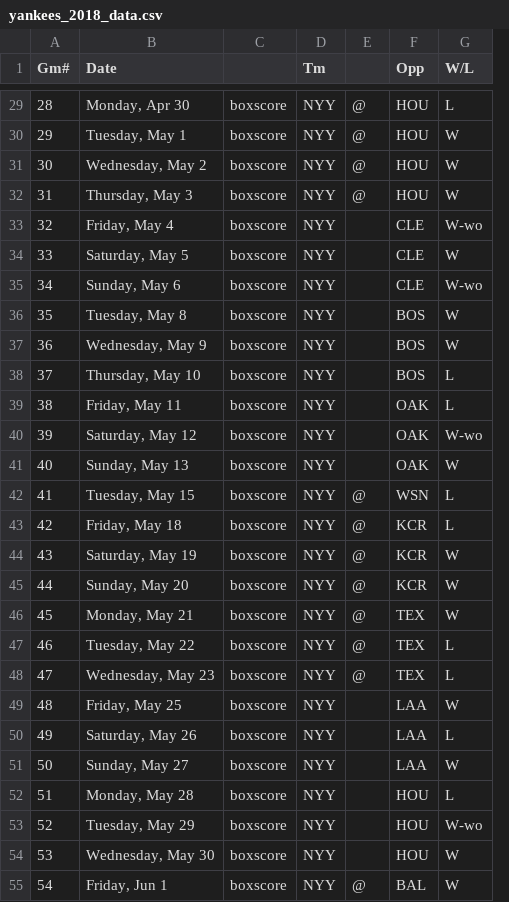
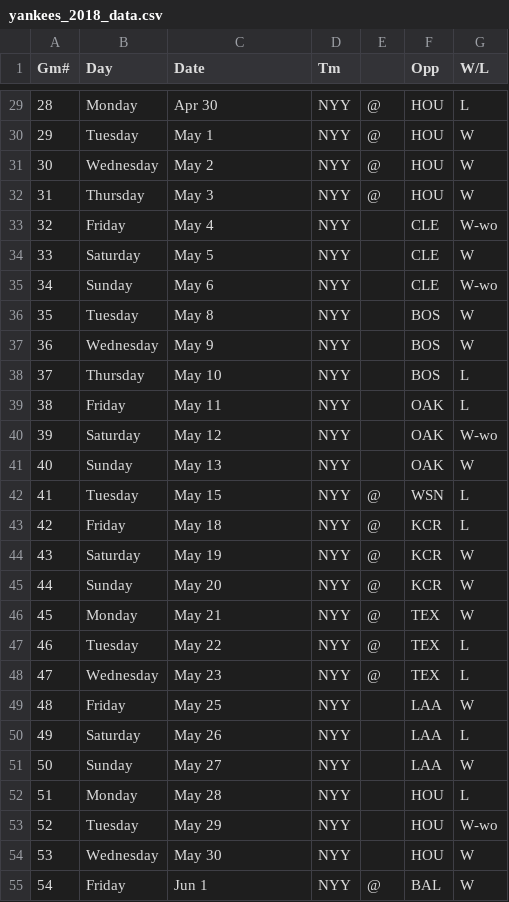
Before and after one commit to gorchels/june_madness_2019, a CSV file: yankees_2018_data.csv, drawn as a sheet; only a part is shown, gaps mark what is left out; removed rows and columns are numbered as before the commit, all else as after; the diff covers the shown part only; the diff names each change by its address in the sheet, - before the commit and + after, or states it on an @@ line.

```diff
--- a/yankees_2018_data.csv
+++ b/yankees_2018_data.csv
+column B (Day), rows 29-55: Monday | Tuesday | Wednesday | Thursday | Friday | Saturday | Sunday | Tuesday | Wednesday | Thursday | Friday | Saturday | Sunday | Tuesday | Friday | Saturday | Sunday | Monday | Tuesday | Wednesday | Friday | Saturday | Sunday | Monday | Tuesday | Wednesday | Friday
-column C, rows 29-55: all boxscore
-C29 (Date): Monday, Apr 30
+C29 (Date): Apr 30
-C30 (Date): Tuesday, May 1
+C30 (Date): May 1
-C31 (Date): Wednesday, May 2
+C31 (Date): May 2
-C32 (Date): Thursday, May 3
+C32 (Date): May 3
-C33 (Date): Friday, May 4
+C33 (Date): May 4
-C34 (Date): Saturday, May 5
+C34 (Date): May 5
-C35 (Date): Sunday, May 6
+C35 (Date): May 6
-C36 (Date): Tuesday, May 8
+C36 (Date): May 8
-C37 (Date): Wednesday, May 9
+C37 (Date): May 9
-C38 (Date): Thursday, May 10
+C38 (Date): May 10
-C39 (Date): Friday, May 11
+C39 (Date): May 11
-C40 (Date): Saturday, May 12
+C40 (Date): May 12
-C41 (Date): Sunday, May 13
+C41 (Date): May 13
-C42 (Date): Tuesday, May 15
+C42 (Date): May 15
-C43 (Date): Friday, May 18
+C43 (Date): May 18
-C44 (Date): Saturday, May 19
+C44 (Date): May 19
-C45 (Date): Sunday, May 20
+C45 (Date): May 20
-C46 (Date): Monday, May 21
+C46 (Date): May 21
-C47 (Date): Tuesday, May 22
+C47 (Date): May 22
-C48 (Date): Wednesday, May 23
+C48 (Date): May 23
-C49 (Date): Friday, May 25
+C49 (Date): May 25
-C50 (Date): Saturday, May 26
+C50 (Date): May 26
-C51 (Date): Sunday, May 27
+C51 (Date): May 27
-C52 (Date): Monday, May 28
+C52 (Date): May 28
-C53 (Date): Tuesday, May 29
+C53 (Date): May 29
-C54 (Date): Wednesday, May 30
+C54 (Date): May 30
-C55 (Date): Friday, Jun 1
+C55 (Date): Jun 1
```
Also changed, not shown: 134 edited cells elsewhere in this file, bronx_example.csv, 1 other file.
